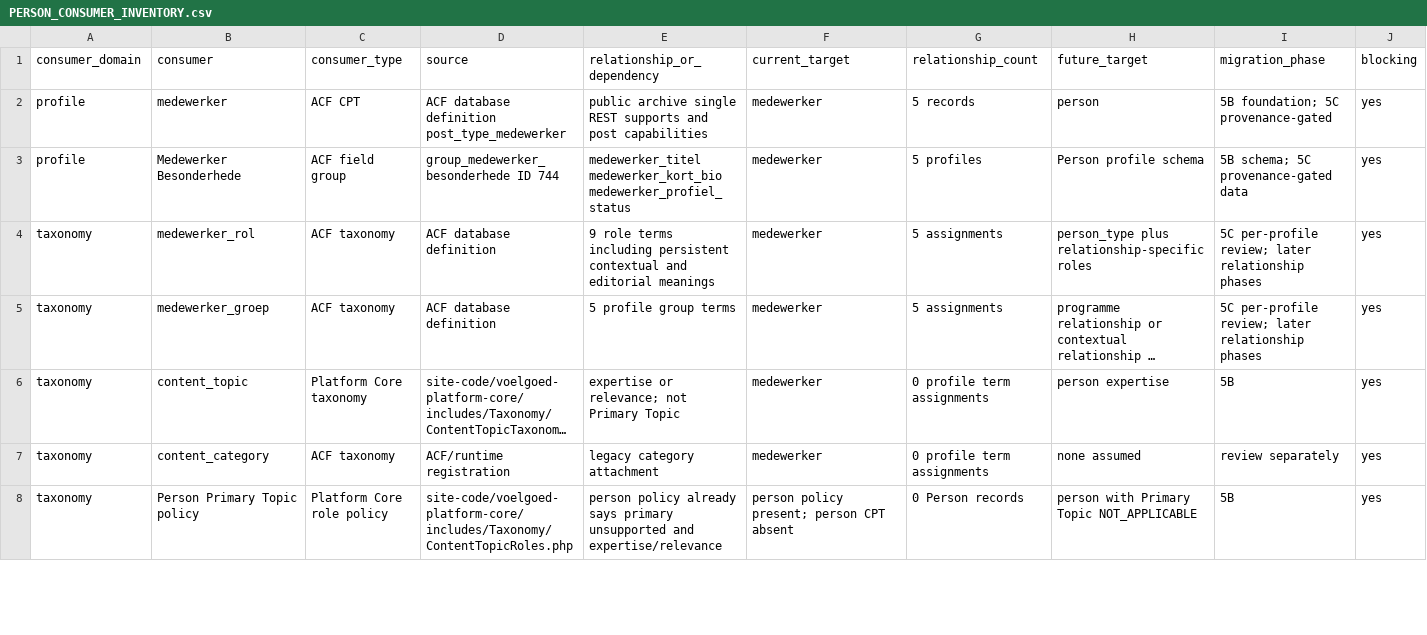
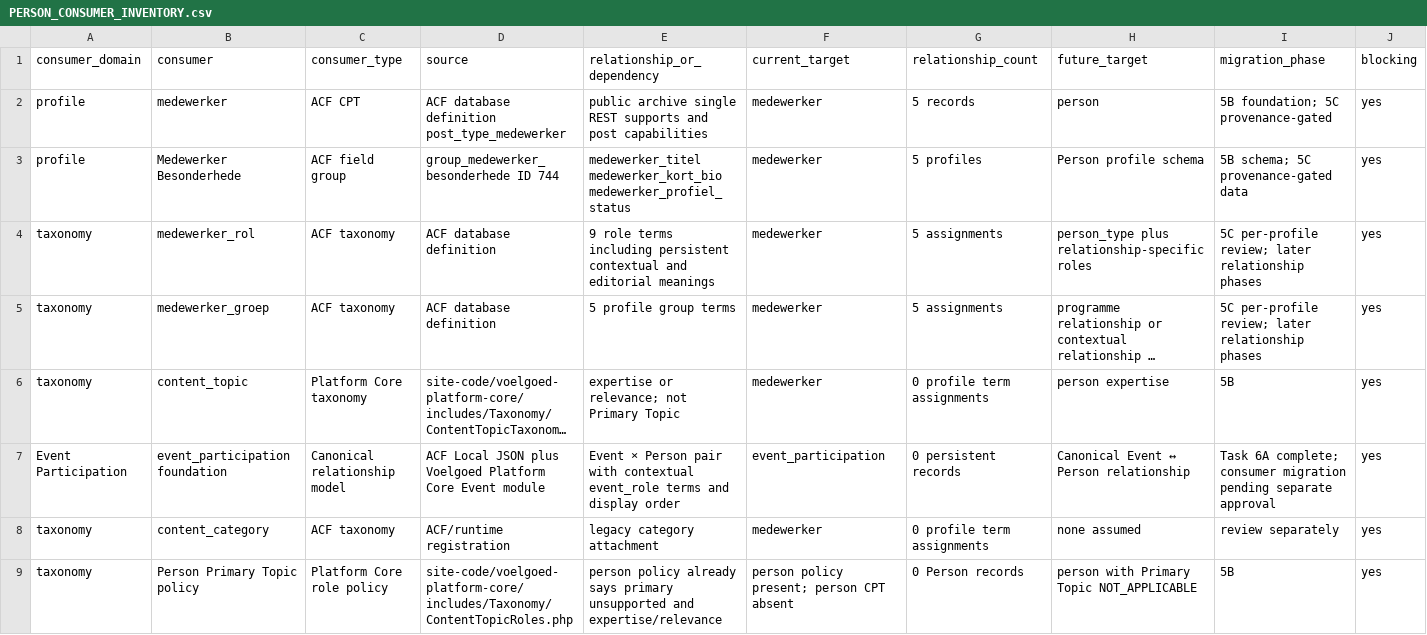
Before and after one commit to JCSchoeman96/vgnova, a CSV file: docs/architecture/PERSON_CONSUMER_INVENTORY.csv, drawn as a sheet; only a part is shown; long unchanged cells end in …; rows hold the shown columns only; the diff covers the shown part only; the diff names each change by its address in the sheet, - before the commit and + after, or states it on an @@ line.

Commit message:
docs: record event participation foundation state

```diff
--- a/docs/architecture/PERSON_CONSUMER_INVENTORY.csv
+++ b/docs/architecture/PERSON_CONSUMER_INVENTORY.csv
+row 7: Event Participation | event_participation foundation | Canonical relationship model | ACF Local JSON plus Voelgoed Platform Core Event module | Event × Person pair with contextual event_role terms and display order | event_participation | 0 persistent records | Canonical Event ↔ Person relationship | Task 6A complete; consumer migration pending separate approval | yes
```
Also changed, not shown: 21 edited cells elsewhere in this file, 6 other files.
